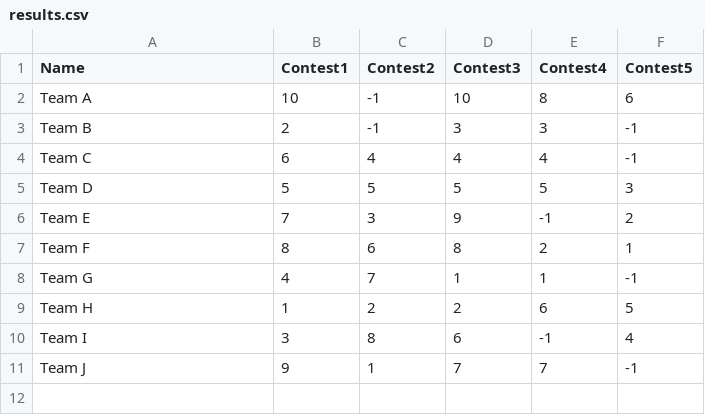
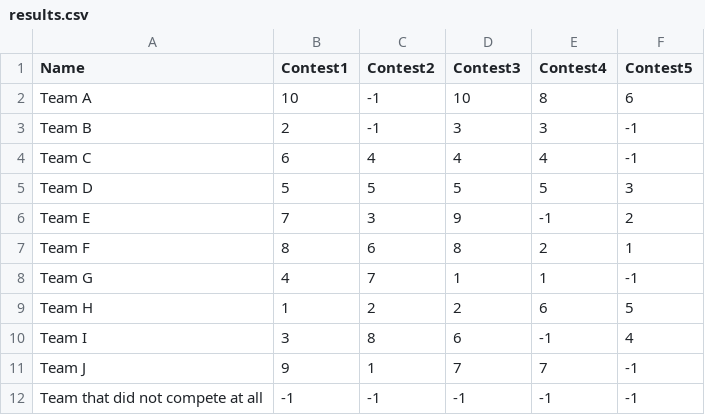
Before and after one commit to kevinlac/AUCPL-leaderboard, a CSV file: results.csv, drawn as a sheet.

```diff
--- a/results.csv
+++ b/results.csv
@@ -11 +11,2 @@ Team I,3,8,6,-1,4
 Team J,9,1,7,7,-1
+Team that did not compete at all,-1,-1,-1,-1,-1
```
Also changed, not shown: 4 other files.
